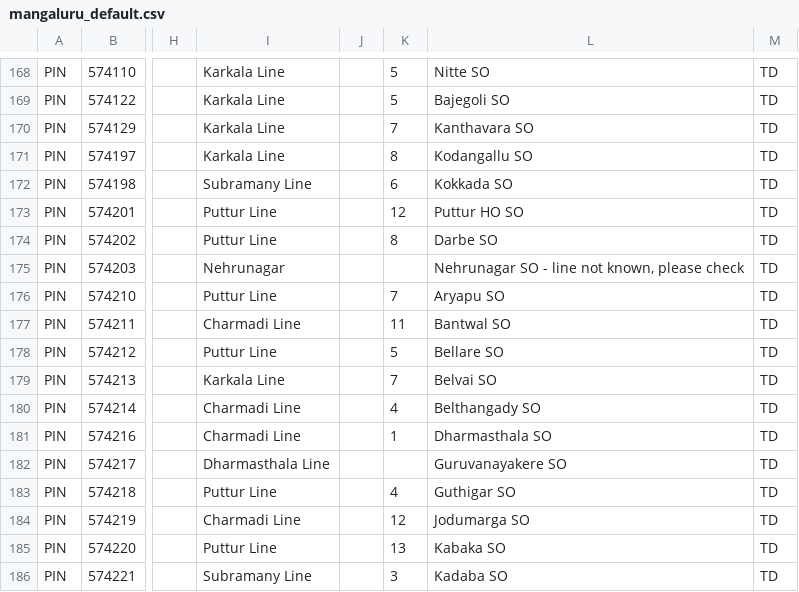
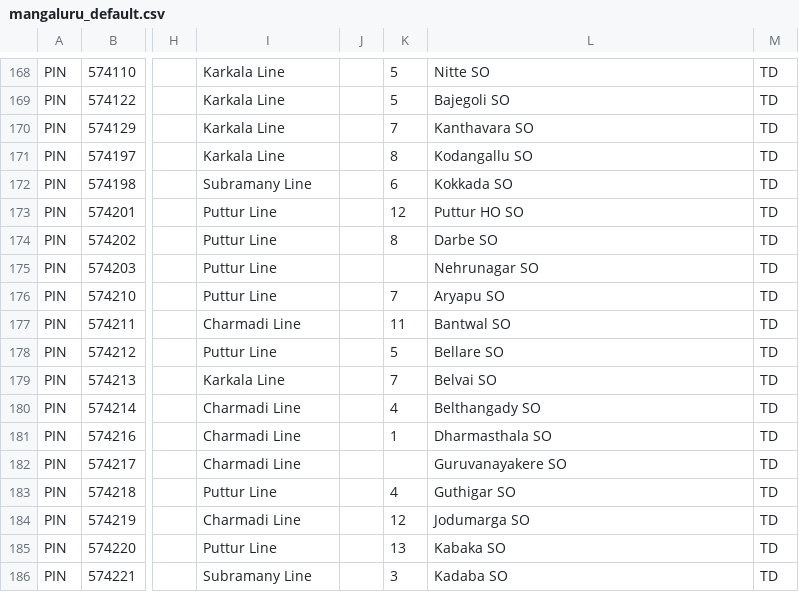
Before and after one commit to maheshraikg/po-sorting, a CSV file: assets/schemes/mangaluru_default.csv, drawn as a sheet; only a part is shown, gaps mark what is left out; the diff names each change by its address in the sheet, - before the commit and + after, or states it on an @@ line.

```diff
--- a/assets/schemes/mangaluru_default.csv
+++ b/assets/schemes/mangaluru_default.csv
-I175: Nehrunagar
+I175: Puttur Line
-L175: Nehrunagar SO - line not known, please check
+L175: Nehrunagar SO
-I182: Dharmasthala Line
+I182: Charmadi Line
```
